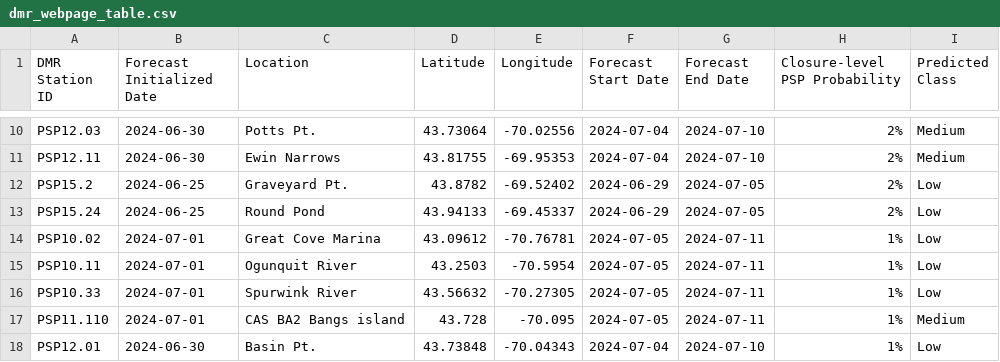
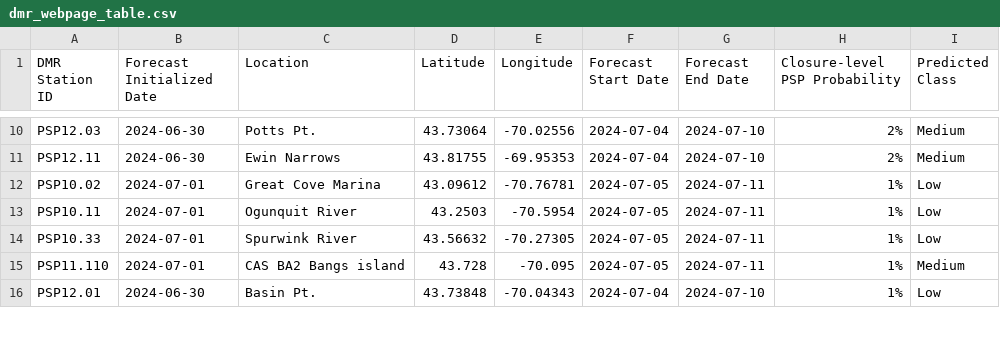
Before and after one commit to BigelowLab/pspforecast, a CSV file: inst/forecastdb/dmr_webpage_table.csv, drawn as a sheet; only a part is shown, gaps mark what is left out; removed rows and columns are numbered as before the commit, all else as after; the diff covers the shown part only; the diff names each change by its address in the sheet, - before the commit and + after, or states it on an @@ line.

```diff
--- a/inst/forecastdb/dmr_webpage_table.csv
+++ b/inst/forecastdb/dmr_webpage_table.csv
-row 12: PSP15.2 | 2024-06-25 | Graveyard Pt. | 43.8782 | -69.52402 | 2024-06-29 | 2024-07-05 | 2% | Low
-row 13: PSP15.24 | 2024-06-25 | Round Pond | 43.94133 | -69.45337 | 2024-06-29 | 2024-07-05 | 2% | Low
```
Also changed, not shown: 8 added rows, 5 removed rows and 15 edited cells elsewhere in this file, inst/forecastdb/current_forecast.csv, 3 other files.
